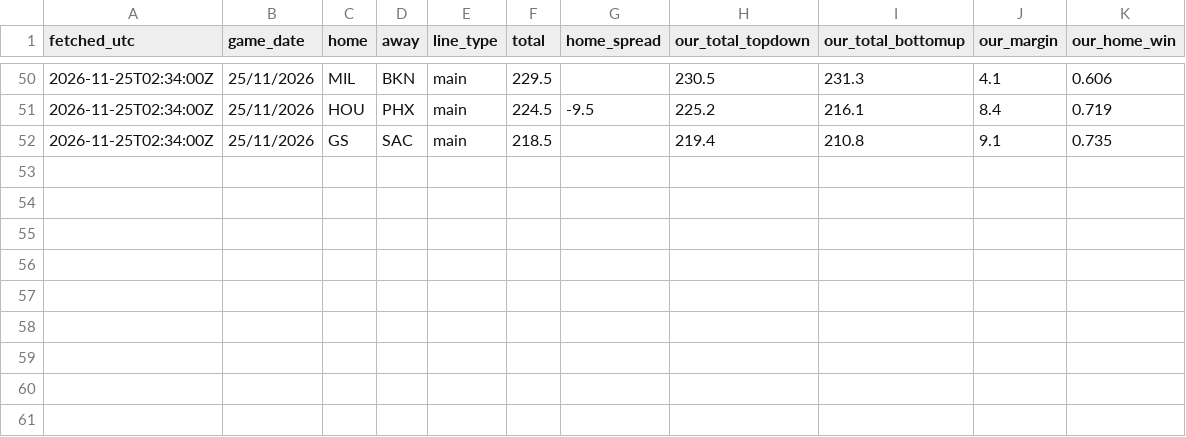
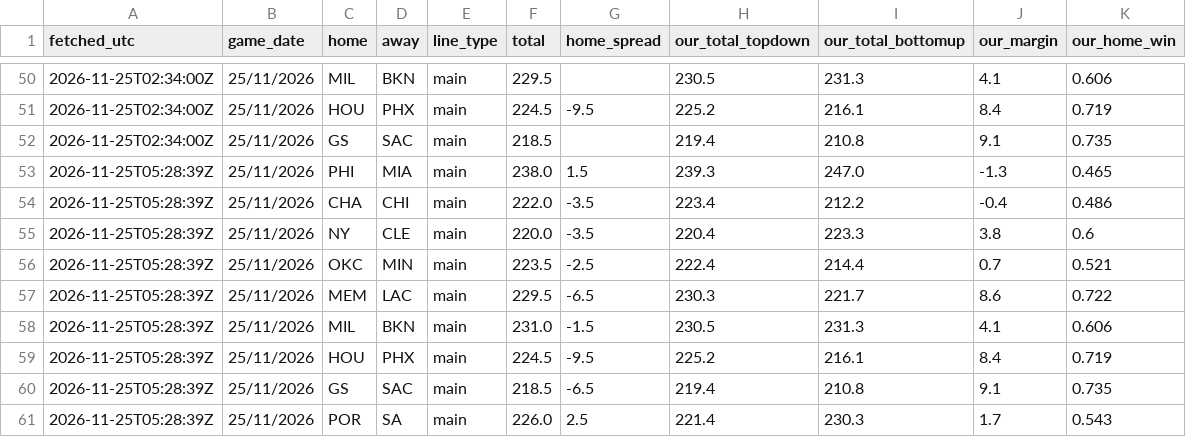
Before and after one commit to ryan7zoom/nba-props, a CSV file: data/game_lines_history.csv, drawn as a sheet; only a part is shown, gaps mark what is left out; the diff names each change by its address in the sheet, - before the commit and + after, or states it on an @@ line.

```diff
--- a/data/game_lines_history.csv
+++ b/data/game_lines_history.csv
+row 53: 2026-11-25T05:28:39Z | 25/11/2026 | PHI | MIA | main | 238.0 | 1.5 | 239.3 | 247.0 | -1.3 | 0.465
+row 54: 2026-11-25T05:28:39Z | 25/11/2026 | CHA | CHI | main | 222.0 | -3.5 | 223.4 | 212.2 | -0.4 | 0.486
+row 55: 2026-11-25T05:28:39Z | 25/11/2026 | NY | CLE | main | 220.0 | -3.5 | 220.4 | 223.3 | 3.8 | 0.6
+row 56: 2026-11-25T05:28:39Z | 25/11/2026 | OKC | MIN | main | 223.5 | -2.5 | 222.4 | 214.4 | 0.7 | 0.521
+row 57: 2026-11-25T05:28:39Z | 25/11/2026 | MEM | LAC | main | 229.5 | -6.5 | 230.3 | 221.7 | 8.6 | 0.722
+row 58: 2026-11-25T05:28:39Z | 25/11/2026 | MIL | BKN | main | 231.0 | -1.5 | 230.5 | 231.3 | 4.1 | 0.606
+row 59: 2026-11-25T05:28:39Z | 25/11/2026 | HOU | PHX | main | 224.5 | -9.5 | 225.2 | 216.1 | 8.4 | 0.719
+row 60: 2026-11-25T05:28:39Z | 25/11/2026 | GS | SAC | main | 218.5 | -6.5 | 219.4 | 210.8 | 9.1 | 0.735
+row 61: 2026-11-25T05:28:39Z | 25/11/2026 | POR | SA | main | 226.0 | 2.5 | 221.4 | 230.3 | 1.7 | 0.543
```
Also changed, not shown: data/injuries_latest.csv, data/injuries_official_latest.csv, 29 other files.
